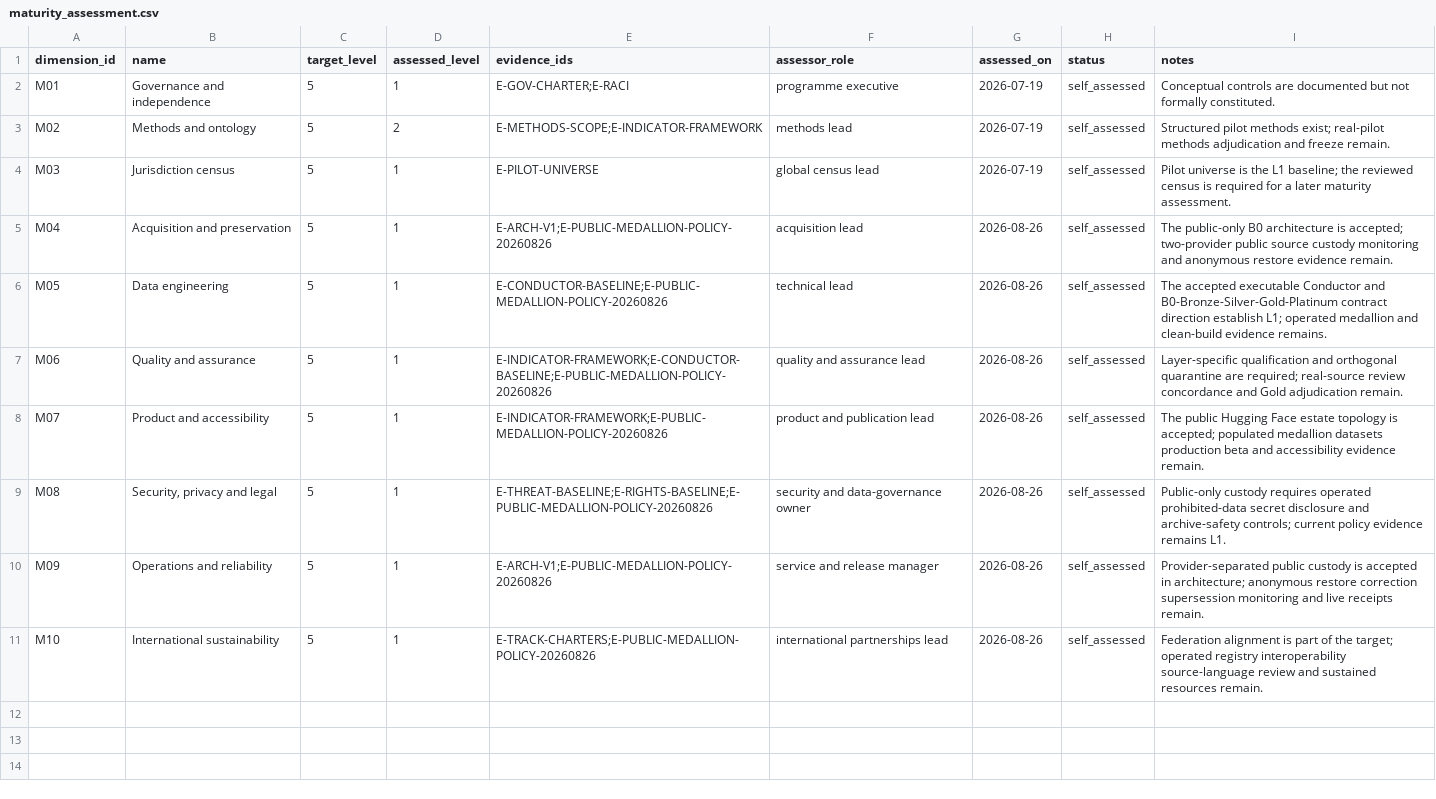
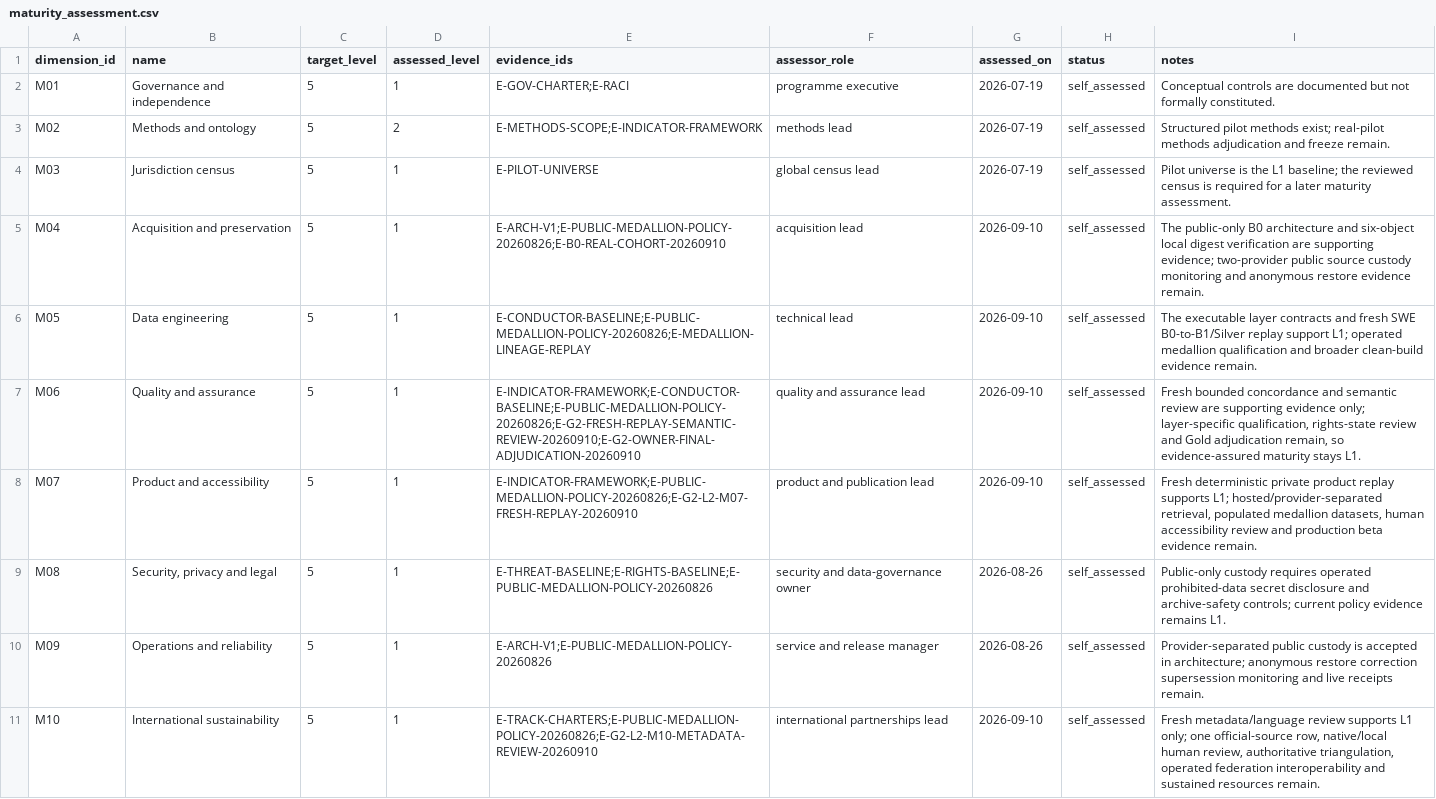
Before and after one commit to edithatogo/global-family-justice-data, a CSV file: programme/maturity_assessment.csv, drawn as a sheet.

Commit message:
Reconcile maturity matrix with current supporting evidence

```diff
--- a/programme/maturity_assessment.csv
+++ b/programme/maturity_assessment.csv
@@ -4,8 +4,8 @@ M02,Methods and ontology,5,2,E-METHODS-SCOPE;E-INDICATOR-FRAMEWORK,methods lead,
 M03,Jurisdiction census,5,1,E-PILOT-UNIVERSE,global census lead,2026-07-19,self_assessed,Pilot universe is the L1 baseline; the reviewed census is required for a later maturity assessment.
-M04,Acquisition and preservation,5,1,E-ARCH-V1;E-PUBLIC-MEDALLION-POLICY-20260826,acquisition lead,2026-08-26,self_assessed,The public-only B0 architecture is accepted; two-provider public source custody monitoring and anonymous restore evidence remain.
-M05,Data engineering,5,1,E-CONDUCTOR-BASELINE;E-PUBLIC-MEDALLION-POLICY-20260826,technical lead,2026-08-26,self_assessed,The accepted executable Conductor and B0-Bronze-Silver-Gold-Platinum contract direction establish L1; operated medallion and clean-build evidence remains.
-M06,Quality and assurance,5,1,E-INDICATOR-FRAMEWORK;E-CONDUCTOR-BASELINE;E-PUBLIC-MEDALLION-POLICY-20260826,quality and assurance lead,2026-08-26,self_assessed,Layer-specific qualification and orthogonal quarantine are required; real-source review concordance and Gold adjudication remain.
-M07,Product and accessibility,5,1,E-INDICATOR-FRAMEWORK;E-PUBLIC-MEDALLION-POLICY-20260826,product and publication lead,2026-08-26,self_assessed,The public Hugging Face estate topology is accepted; populated medallion datasets production beta and accessibility evidence remain.
+M04,Acquisition and preservation,5,1,E-ARCH-V1;E-PUBLIC-MEDALLION-POLICY-20260826;E-B0-REAL-COHORT-20260910,acquisition lead,2026-09-10,self_assessed,The public-only B0 architecture and six-object local digest verification are supporting evidence; two-provider public source custody monitoring and anonymous restore evidence remain.
+M05,Data engineering,5,1,E-CONDUCTOR-BASELINE;E-PUBLIC-MEDALLION-POLICY-20260826;E-MEDALLION-LINEAGE-REPLAY,technical lead,2026-09-10,self_assessed,The executable layer contracts and fresh SWE B0-to-B1/Silver replay support L1; operated medallion qualification and broader clean-build evidence remain.
+M06,Quality and assurance,5,1,E-INDICATOR-FRAMEWORK;E-CONDUCTOR-BASELINE;E-PUBLIC-MEDALLION-POLICY-20260826;E-G2-FRESH-REPLAY-SEMANTIC-REVIEW-20260910;E-G2-OWNER-FINAL-ADJUDICATION-20260910,quality and assurance lead,2026-09-10,self_assessed,"Fresh bounded concordance and semantic review are supporting evidence only; layer-specific qualification, rights-state review and Gold adjudication remain, so evidence-assured maturity stays L1."
+M07,Product and accessibility,5,1,E-INDICATOR-FRAMEWORK;E-PUBLIC-MEDALLION-POLICY-20260826;E-G2-L2-M07-FRESH-REPLAY-20260910,product and publication lead,2026-09-10,self_assessed,"Fresh deterministic private product replay supports L1; hosted/provider-separated retrieval, populated medallion datasets, human accessibility review and production beta evidence remain."
 M08,"Security, privacy and legal",5,1,E-THREAT-BASELINE;E-RIGHTS-BASELINE;E-PUBLIC-MEDALLION-POLICY-20260826,security and data-governance owner,2026-08-26,self_assessed,Public-only custody requires operated prohibited-data secret disclosure and archive-safety controls; current policy evidence remains L1.
 M09,Operations and reliability,5,1,E-ARCH-V1;E-PUBLIC-MEDALLION-POLICY-20260826,service and release manager,2026-08-26,self_assessed,Provider-separated public custody is accepted in architecture; anonymous restore correction supersession monitoring and live receipts remain.
-M10,International sustainability,5,1,E-TRACK-CHARTERS;E-PUBLIC-MEDALLION-POLICY-20260826,international partnerships lead,2026-08-26,self_assessed,Federation alignment is part of the target; operated registry interoperability source-language review and sustained resources remain.
+M10,International sustainability,5,1,E-TRACK-CHARTERS;E-PUBLIC-MEDALLION-POLICY-20260826;E-G2-L2-M10-METADATA-REVIEW-20260910,international partnerships lead,2026-09-10,self_assessed,"Fresh metadata/language review supports L1 only; one official-source row, native/local human review, authoritative triangulation, operated federation interoperability and sustained resources remain."
```
Also changed, not shown: 3 other files.
